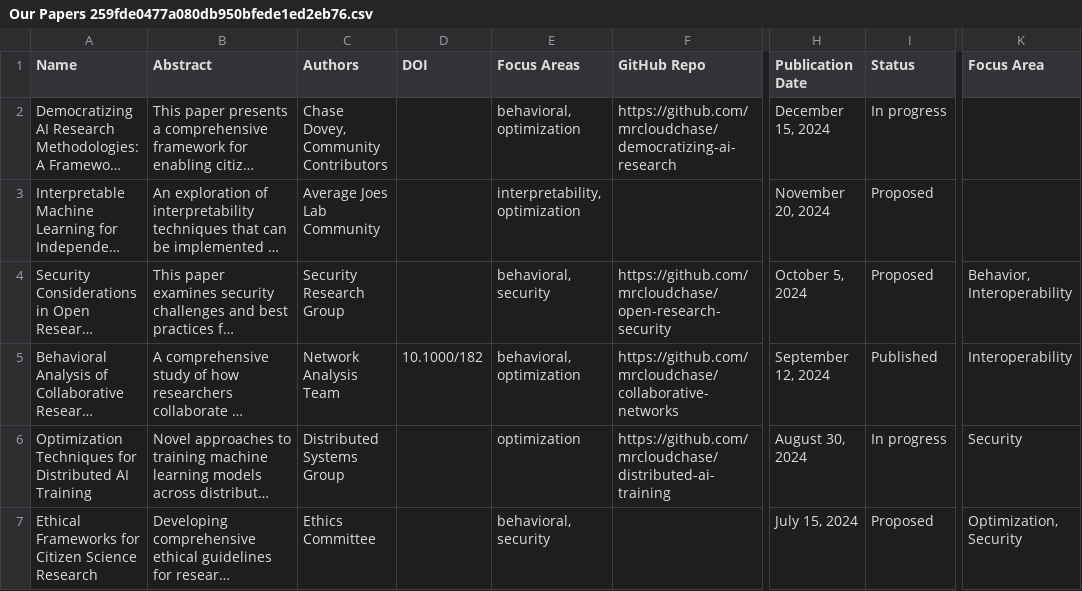
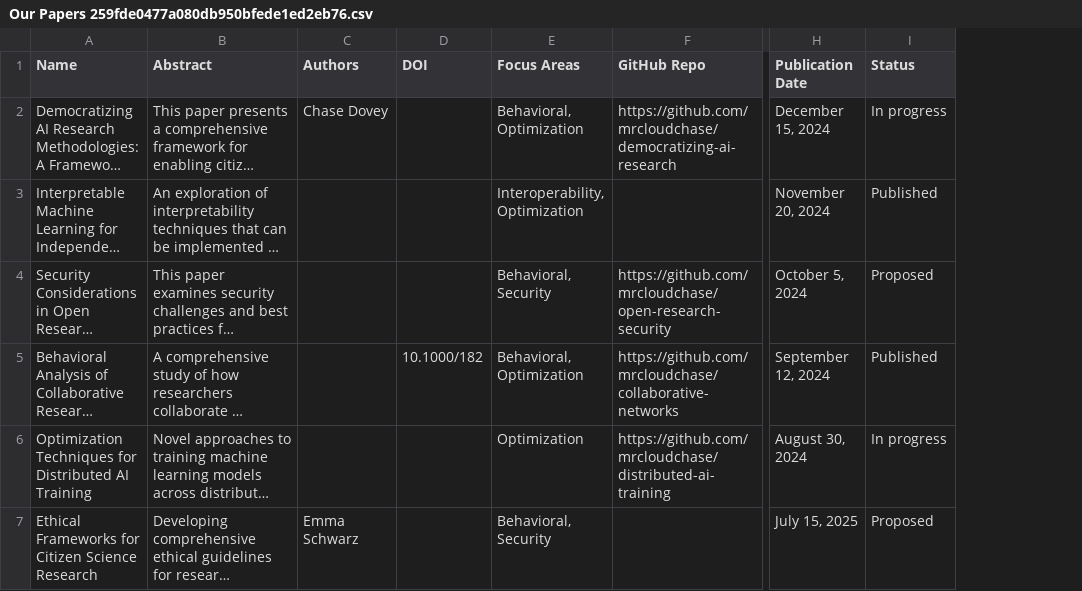
Before and after one commit to mrcloudchase/averagejoeslab, a CSV file: Private & Shared/Our Papers 259fde0477a080db950bfede1ed2eb76.csv, drawn as a sheet; only a part is shown, gaps mark what is left out; long unchanged cells end in …; the diff names each change by its address in the sheet, - before the commit and + after, or states it on an @@ line.

Commit message:
🎯 Align papers.json exactly with CSV database export
✅ Fixed Data Alignment:
- Interpretable ML: published ✅ (was proposed)
- Behavioral Analysis: published ✅ (correct)
- Democratizing AI: inProgress ✅ (correct)
- Optimization Techniques: inProgress ✅ (correct)
- Authors: Chase Dovey, Emma Schwarz (empty arrays for missing)
- Focus Areas: Match CSV exactly (Behavioral->behavioral, etc.)
- Date: 2025-07-15 for Ethical Frameworks (future date from CSV)

📊 Expected Stats Now:
- Total Papers: 6
- Published: 2 (Interpretable ML + Behavioral Analysis)
- In Progress: 2 (Democratizing AI + Optimization Techniques)
- Focus Areas: 4 (behavioral, interoperability, optimization, security)

🔧 Sync Script Improvements:
- Handle empty authors properly (empty arrays)
- Prioritize Focus Areas rich text format (CSV style)
- Better comma-separated parsing

🎨 Frontend: Remove debug logs, all data from papers.json

```diff
--- a/Private & Shared/Our Papers 259fde0477a080db950bfede1ed2eb76.csv
+++ b/Private & Shared/Our Papers 259fde0477a080db950bfede1ed2eb76.csv
-column K (Focus Area), rows 4-7: Behavior, Interoperability | Interoperability | Security | Optimization, Security
-C2 (Authors): Chase Dovey, Community Contributors
+C2 (Authors): Chase Dovey
-E2 (Focus Areas): behavioral, optimization
+E2 (Focus Areas): Behavioral, Optimization
-C3 (Authors): Average Joes Lab Community
+C3 (Authors): (empty)
-E3 (Focus Areas): interpretability, optimization
+E3 (Focus Areas): Interoperability, Optimization
-I3 (Status): Proposed
+I3 (Status): Published
-C4 (Authors): Security Research Group
+C4 (Authors): (empty)
-E4 (Focus Areas): behavioral, security
+E4 (Focus Areas): Behavioral, Security
-C5 (Authors): Network Analysis Team
+C5 (Authors): (empty)
-E5 (Focus Areas): behavioral, optimization
+E5 (Focus Areas): Behavioral, Optimization
-C6 (Authors): Distributed Systems Group
+C6 (Authors): (empty)
-E6 (Focus Areas): optimization
+E6 (Focus Areas): Optimization
-C7 (Authors): Ethics Committee
+C7 (Authors): Emma Schwarz
-E7 (Focus Areas): behavioral, security
+E7 (Focus Areas): Behavioral, Security
-H7 (Publication Date): July 15, 2024
+H7 (Publication Date): July 15, 2025
```
Also changed, not shown: 5 other files.
